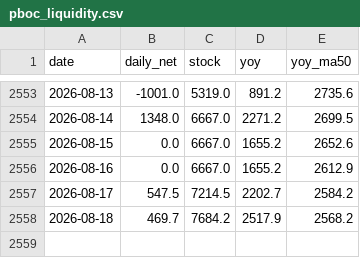
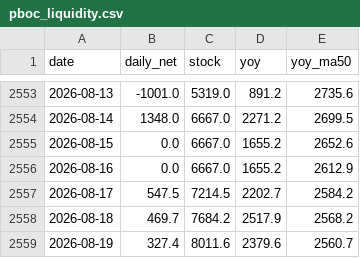
Before and after one commit to Slavduja/PBOC, a CSV file: output/pboc_liquidity.csv, drawn as a sheet; only a part is shown, gaps mark what is left out.

```diff
--- a/output/pboc_liquidity.csv
+++ b/output/pboc_liquidity.csv
@@ -2558 +2558,2 @@ date,daily_net,stock,yoy,yoy_ma50
 2026-08-18,469.7,7684.2,2517.9,2568.2
+2026-08-19,327.4,8011.6,2379.6,2560.7
```
Also changed, not shown: output/markets.csv, output/operations.csv, 2 other files.
